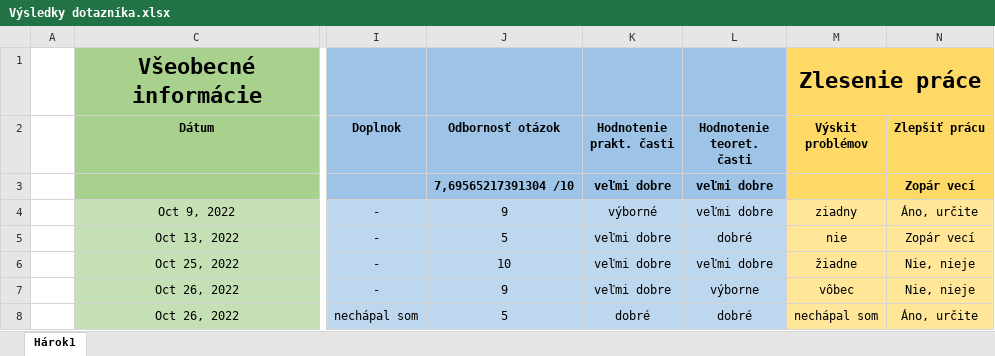
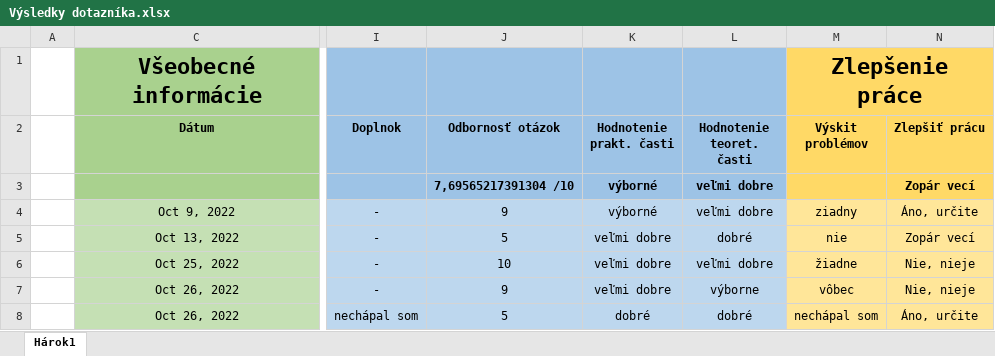
Before and after one commit to Moriacik/SOC, an Excel workbook: Výsledky dotazníka.xlsx, sheet Hárok1, drawn as a sheet; only a part is shown, gaps mark what is left out; values as stored, in another font and other column widths than the file's, no borders; the diff names each change by its address in the sheet, - before the commit and + after, or states it on an @@ line.

Commit message:
oprava dotaznika
oprava dotaznika

```diff
--- a/Výsledky dotazníka.xlsx (sheet Hárok1)
+++ b/Výsledky dotazníka.xlsx (sheet Hárok1)
-M1 (Výskit problémov): Zlesenie práce
+M1 (Výskit problémov): Zlepšenie práce
-K3 (Hodnotenie prakt. časti): veľmi dobre
+K3 (Hodnotenie prakt. časti): výborné
```
